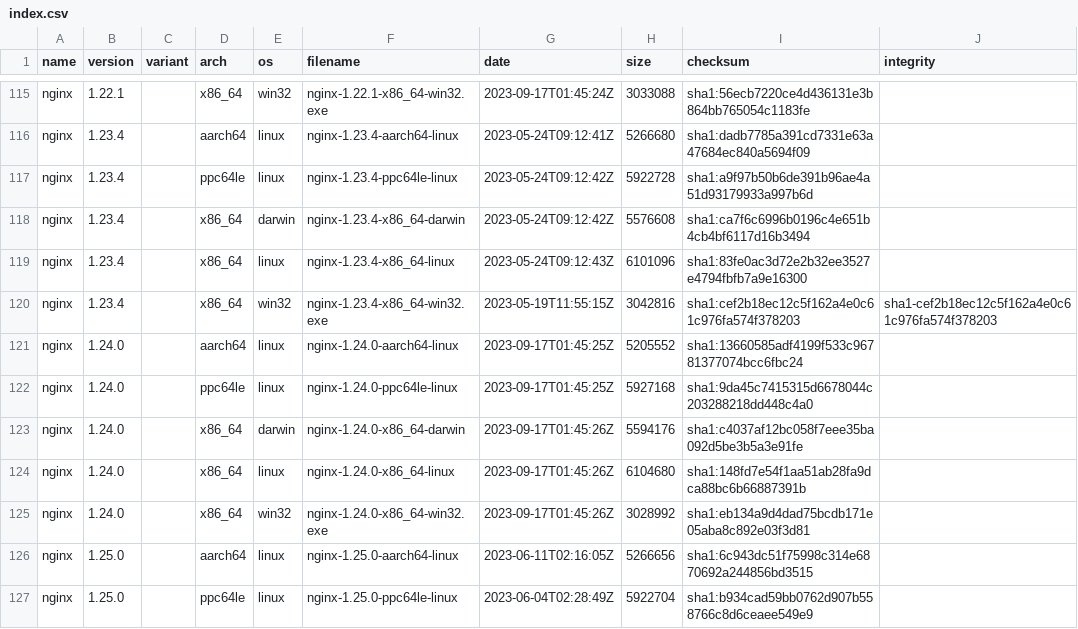
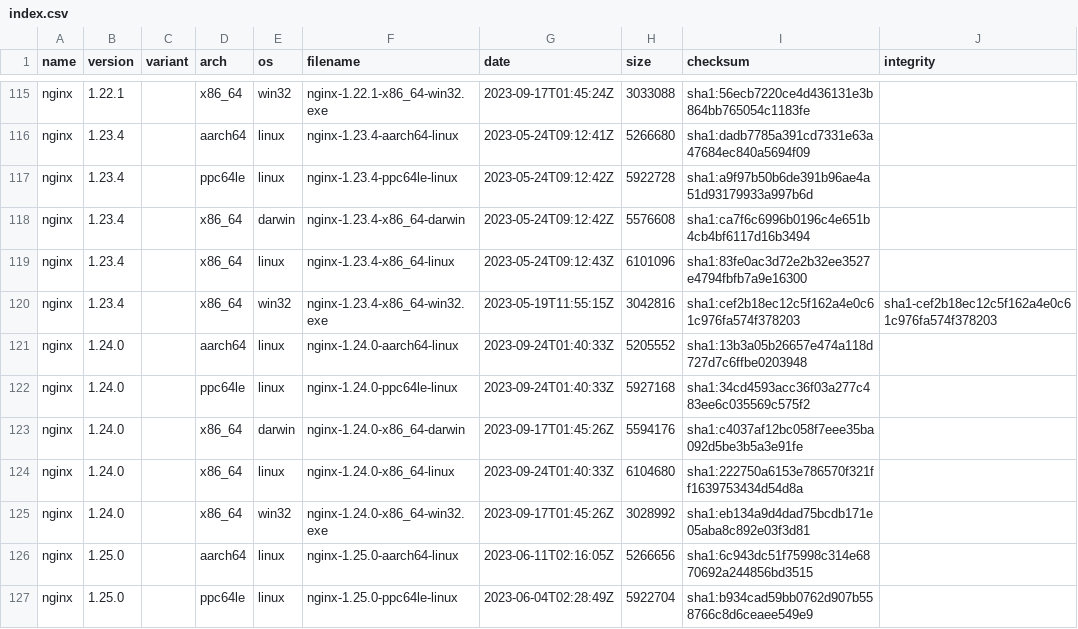
Before and after one commit to jirutka/nginx-binaries, a CSV file: index.csv, drawn as a sheet; only a part is shown, gaps mark what is left out; the diff covers the shown part only.

```diff
--- a/index.csv
+++ b/index.csv
@@ -120,6 +120,6 @@ nginx,1.23.4,,x86_64,linux,nginx-1.23.4-x86_64-linux,2023-05-24T09:12:43Z,610109
 nginx,1.23.4,,x86_64,win32,nginx-1.23.4-x86_64-win32.exe,2023-05-19T11:55:15Z,3042816,sha1:cef2b18ec12c5f162a4e0c61c976fa574f378203,sha1-cef2b18ec12c5f162a4e0c61c976fa574f378203
-nginx,1.24.0,,aarch64,linux,nginx-1.24.0-aarch64-linux,2023-09-17T01:45:25Z,5205552,sha1:13660585adf4199f533c96781377074bcc6fbc24
-nginx,1.24.0,,ppc64le,linux,nginx-1.24.0-ppc64le-linux,2023-09-17T01:45:25Z,5927168,sha1:9da45c7415315d6678044c203288218dd448c4a0
+nginx,1.24.0,,aarch64,linux,nginx-1.24.0-aarch64-linux,2023-09-24T01:40:33Z,5205552,sha1:13b3a05b26657e474a118d727d7c6ffbe0203948
+nginx,1.24.0,,ppc64le,linux,nginx-1.24.0-ppc64le-linux,2023-09-24T01:40:33Z,5927168,sha1:34cd4593acc36f03a277c483ee6c035569c575f2
 nginx,1.24.0,,x86_64,darwin,nginx-1.24.0-x86_64-darwin,2023-09-17T01:45:26Z,5594176,sha1:c4037af12bc058f7eee35ba092d5be3b5a3e91fe
-nginx,1.24.0,,x86_64,linux,nginx-1.24.0-x86_64-linux,2023-09-17T01:45:26Z,6104680,sha1:148fd7e54f1aa51ab28fa9dca88bc6b66887391b
+nginx,1.24.0,,x86_64,linux,nginx-1.24.0-x86_64-linux,2023-09-24T01:40:33Z,6104680,sha1:222750a6153e786570f321ff1639753434d54d8a
 nginx,1.24.0,,x86_64,win32,nginx-1.24.0-x86_64-win32.exe,2023-09-17T01:45:26Z,3028992,sha1:eb134a9d4dad75bcdb171e05aba8c892e03f3d81
```
Also changed, not shown: 29 edited cells elsewhere in this file, 46 other files.
